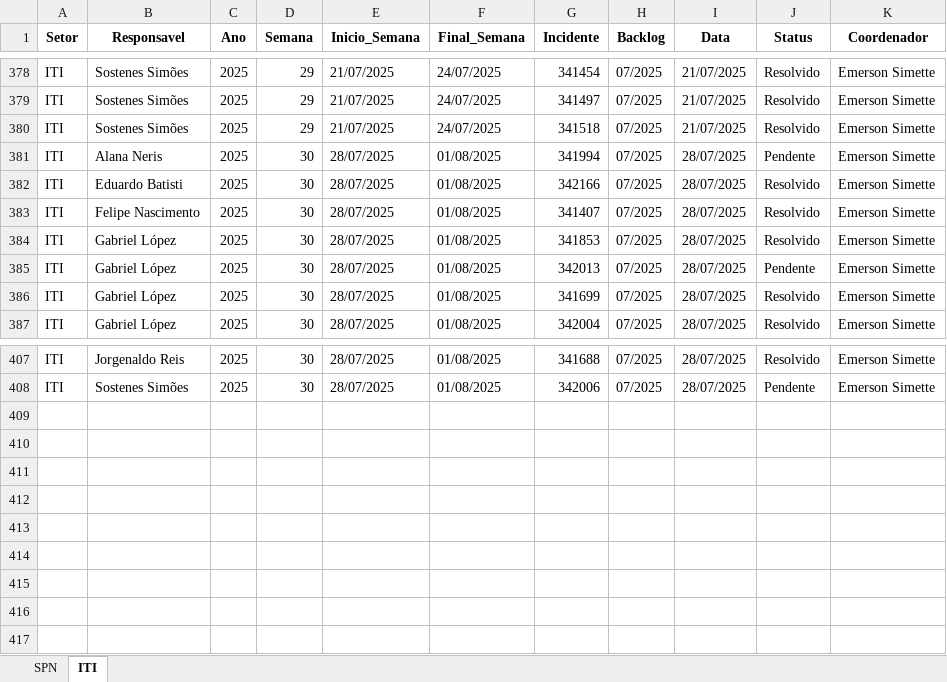
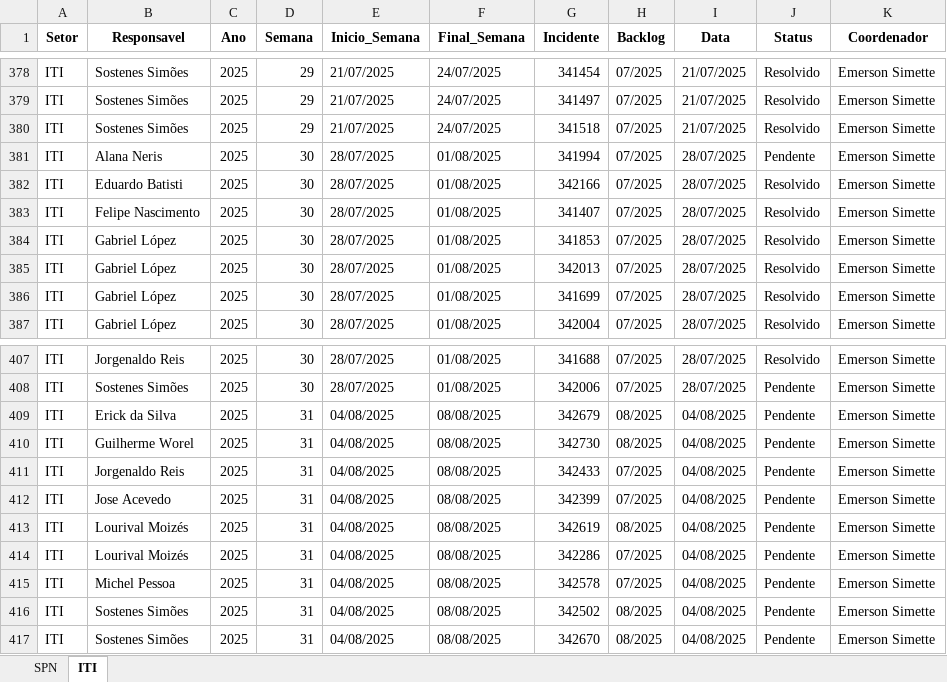
Before and after one commit to GeekFrancisco/Franciscodatais, an Excel workbook: Base/consolidado.xlsx, sheet ITI, drawn as a sheet; only a part is shown, gaps mark what is left out; values as stored, in another font and other column widths than the file's, no borders; the diff names each change by its address in the sheet, - before the commit and + after, or states it on an @@ line.

```diff
--- a/Base/consolidado.xlsx (sheet ITI)
+++ b/Base/consolidado.xlsx (sheet ITI)
-J385 (Status): Pendente
+J385 (Status): Resolvido
+row 409: ITI | Erick da Silva | 2025 | 31 | 04/08/2025 | 08/08/2025 | 342679 | 08/2025 | 04/08/2025 | Pendente | Emerson Simette
+row 410: ITI | Guilherme Worel | 2025 | 31 | 04/08/2025 | 08/08/2025 | 342730 | 08/2025 | 04/08/2025 | Pendente | Emerson Simette
+row 411: ITI | Jorgenaldo Reis | 2025 | 31 | 04/08/2025 | 08/08/2025 | 342433 | 07/2025 | 04/08/2025 | Pendente | Emerson Simette
+row 412: ITI | Jose Acevedo | 2025 | 31 | 04/08/2025 | 08/08/2025 | 342399 | 07/2025 | 04/08/2025 | Pendente | Emerson Simette
+row 413: ITI | Lourival Moizés | 2025 | 31 | 04/08/2025 | 08/08/2025 | 342619 | 08/2025 | 04/08/2025 | Pendente | Emerson Simette
+row 414: ITI | Lourival Moizés | 2025 | 31 | 04/08/2025 | 08/08/2025 | 342286 | 07/2025 | 04/08/2025 | Pendente | Emerson Simette
+row 415: ITI | Michel Pessoa | 2025 | 31 | 04/08/2025 | 08/08/2025 | 342578 | 07/2025 | 04/08/2025 | Pendente | Emerson Simette
+row 416: ITI | Sostenes Simões | 2025 | 31 | 04/08/2025 | 08/08/2025 | 342502 | 08/2025 | 04/08/2025 | Pendente | Emerson Simette
+row 417: ITI | Sostenes Simões | 2025 | 31 | 04/08/2025 | 08/08/2025 | 342670 | 08/2025 | 04/08/2025 | Pendente | Emerson Simette
```
Also changed, not shown: sheet SPN, 12 other files.
